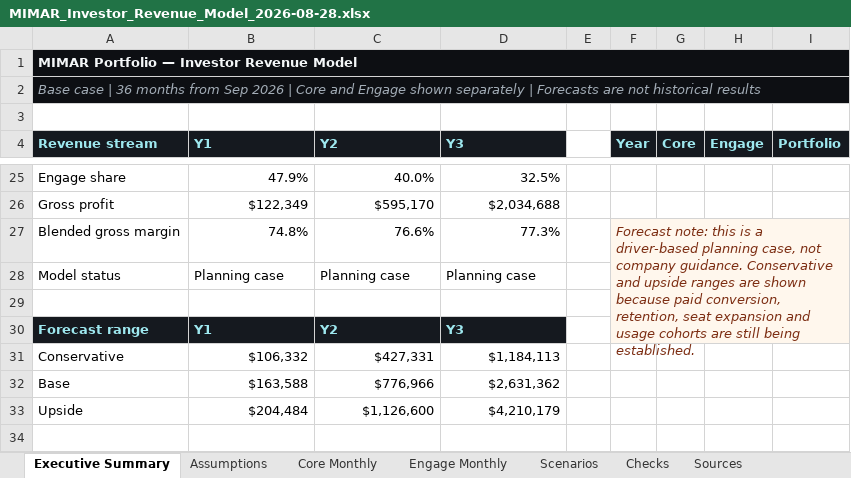
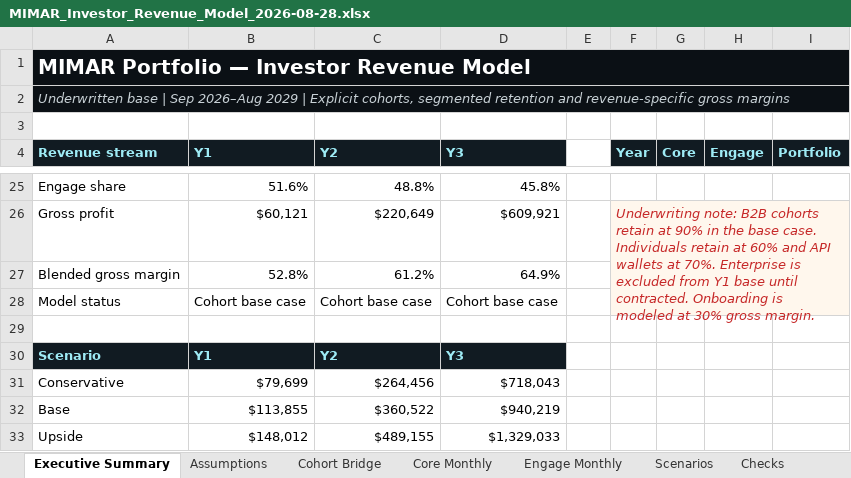
Before and after one commit to MIMAR-AI/mimar-investor-landing, an Excel workbook: assets/MIMAR_Investor_Revenue_Model_2026-08-28.xlsx, sheet Executive Summary, drawn as a sheet; only a part is shown, gaps mark what is left out; values as stored, in another font and other column widths than the file's, no borders; charts and pictures not drawn; the diff covers the shown part only; the diff names each change by its address in the sheet, - before the commit and + after, or states it on an @@ line.

Commit message:
Rebuild investor forecast with cohort retention

```diff
--- a/assets/MIMAR_Investor_Revenue_Model_2026-08-28.xlsx (sheet Executive Summary)
+++ b/assets/MIMAR_Investor_Revenue_Model_2026-08-28.xlsx (sheet Executive Summary)
+sheet tab: Cohort Bridge
@@ A1 text size: larger @@
-B1:I2 fill: none
+B1:I2 fill: #0B1015
-A2 (Revenue stream): Base case | 36 months from Sep 2026 | Core and Engage shown separately | Forecasts are not historical results
+A2 (Revenue stream): Underwritten base | Sep 2026–Aug 2029 | Explicit cohorts, segmented retention and revenue-specific gross margins
-A2 text colour: #A2ACB6
+A2 text colour: #C8D1D6
-B25 (Y1): 47.9%
+B25 (Y1): 51.6%
-C25 (Y2): 40.0%
+C25 (Y2): 48.8%
-D25 (Y3): 32.5%
+D25 (Y3): 45.8%
-B26 (Y1): $122,349
+B26 (Y1): $60,121
-C26 (Y2): $595,170
+C26 (Y2): $220,649
-D26 (Y3): $2,034,688
+D26 (Y3): $609,921
-F26 (Year): (empty)
+F26 (Year): Underwriting note: B2B cohorts retain at 90% in the base case. Individuals retain at 60% and API wallets at 70%. Enterprise is excluded from Y1 base until contracted. Onboarding is modeled at 30% gross margin.
-F26:I26 fill: none
+F26:I26 fill: #FFF7ED
+F26:I28 merged
-B27 (Y1): 74.8%
+B27 (Y1): 52.8%
-C27 (Y2): 76.6%
+C27 (Y2): 61.2%
-D27 (Y3): 77.3%
+D27 (Y3): 64.9%
-F27 (Year): Forecast note: this is a driver-based planning case, not company guidance. Conservative and upside ranges are shown because paid conversion, retention, seat expansion and usage cohorts are still being established.
+F27 (Year): (empty)
-F27:I30 merged
-B28 (Y1): Planning case
+B28 (Y1): Cohort base case
-C28 (Y2): Planning case
+C28 (Y2): Cohort base case
-D28 (Y3): Planning case
+D28 (Y3): Cohort base case
-F29:I30 fill: #FFF7ED
+F29:I30 fill: none
-A30 (Revenue stream): Forecast range
+A30 (Revenue stream): Scenario
-B31 (Y1): $106,332
+B31 (Y1): $79,699
-C31 (Y2): $427,331
+C31 (Y2): $264,456
-D31 (Y3): $1,184,113
+D31 (Y3): $718,043
-B32 (Y1): $163,588
+B32 (Y1): $113,855
-C32 (Y2): $776,966
+C32 (Y2): $360,522
-D32 (Y3): $2,631,362
+D32 (Y3): $940,219
-B33 (Y1): $204,484
+B33 (Y1): $148,012
-C33 (Y2): $1,126,600
+C33 (Y2): $489,155
-D33 (Y3): $4,210,179
+D33 (Y3): $1,329,033
```
Also changed, not shown: 61 edited cells and cell formats elsewhere in this sheet, sheet Engage Monthly, sheet Core Monthly, sheet Assumptions, sheet Scenarios, sheet Sources, sheet Checks, formulas that keep their value, charts or pictures, 1 other file.
